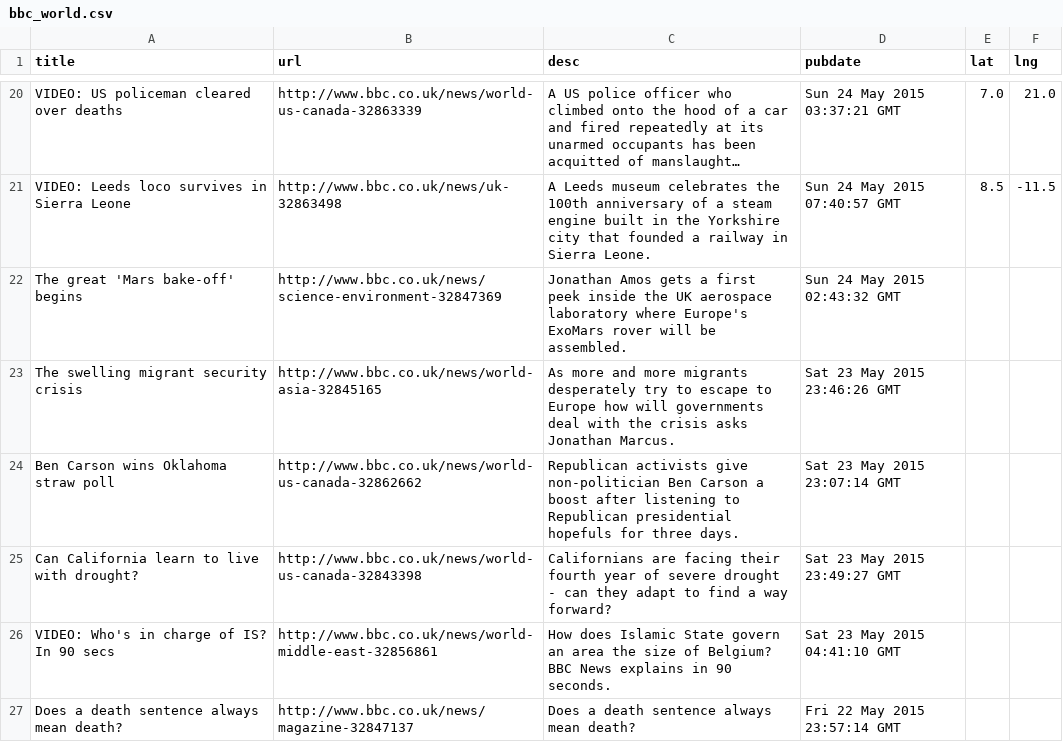
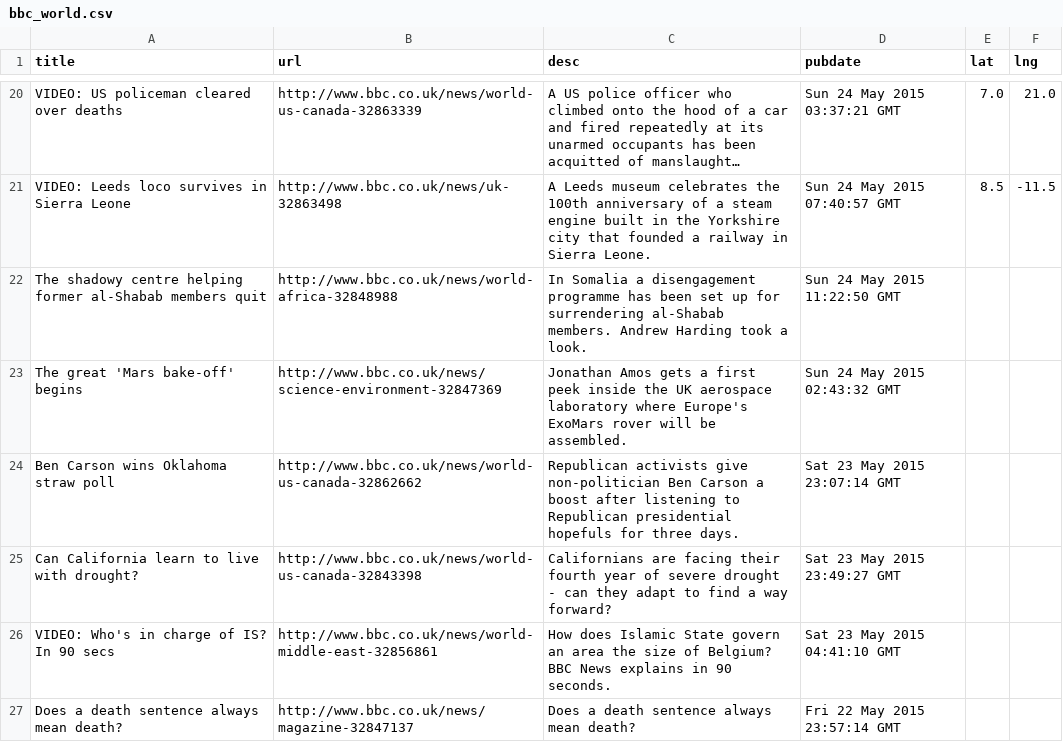
Before and after one commit to GISupportICRC/python_scrapping, a CSV file: bbc_world.csv, drawn as a sheet; only a part is shown, gaps mark what is left out; long unchanged cells end in …; removed rows and columns are numbered as before the commit, all else as after; the diff covers the shown part only; the diff names each change by its address in the sheet, - before the commit and + after, or states it on an @@ line.

```diff
--- a/bbc_world.csv
+++ b/bbc_world.csv
+row 22: The shadowy centre helping former al-Shabab members quit | http://www.bbc.co.uk/news/world-africa-32848988 | In Somalia a disengagement programme has been set up for surrendering al-Shabab members. Andrew Harding took a look. | Sun 24 May 2015 11:22:50 GMT
-row 23: The swelling migrant security crisis | http://www.bbc.co.uk/news/world-asia-32845165 | As more and more migrants desperately try to escape to Europe how will governments deal with the crisis asks Jonathan Marcus. | Sat 23 May 2015 23:46:26 GMT
```
Also changed, not shown: 1 added row, 1 removed row and 1 edited cell elsewhere in this file, 1 other file.
